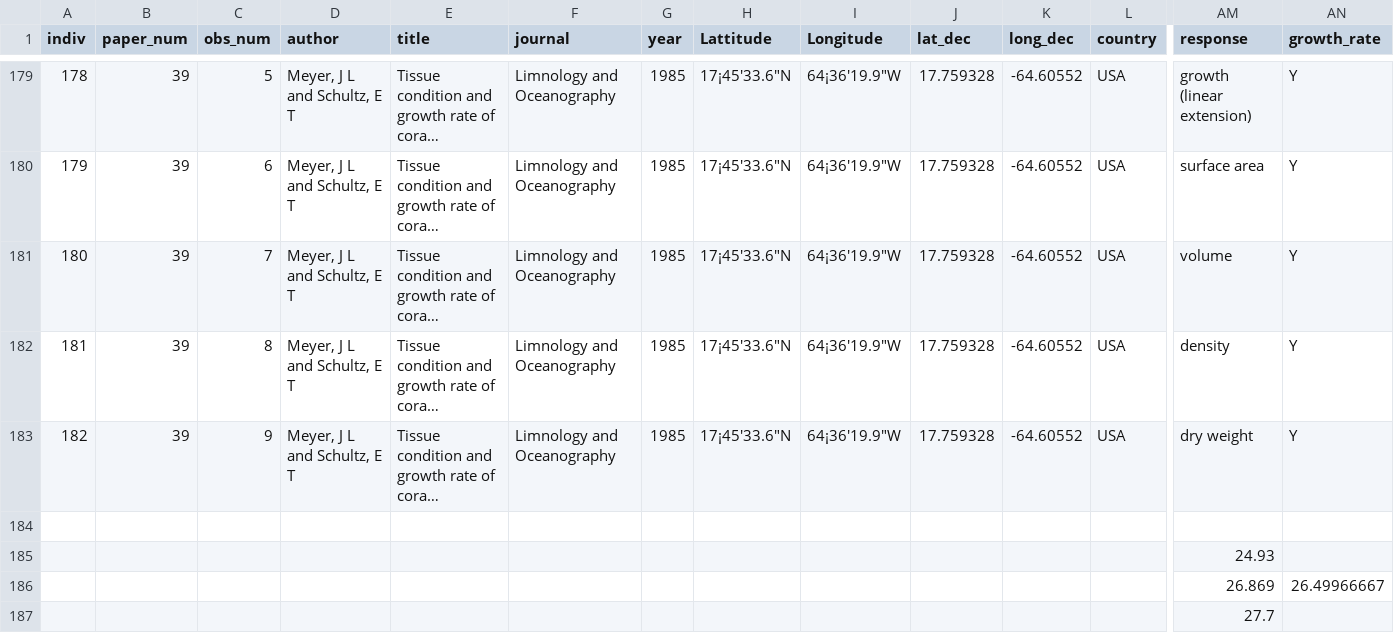
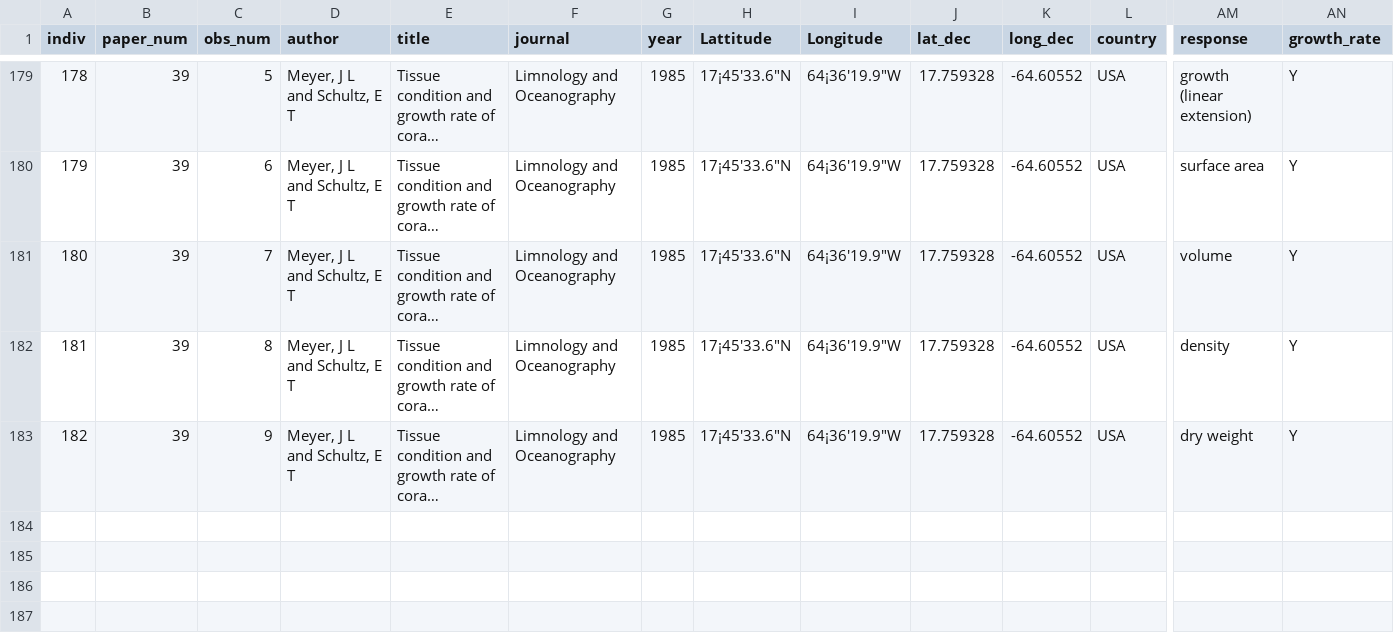
Before and after one commit to em-lim13/Ch1-Meta-analysis, a CSV file: Output/Data/march_meta.csv, drawn as a sheet; only a part is shown, gaps mark what is left out; long unchanged cells end in …; rows hold the shown columns only; the diff names each change by its address in the sheet, - before the commit and + after, or states it on an @@ line.

Commit message:
data extraction is done now

```diff
--- a/Output/Data/march_meta.csv
+++ b/Output/Data/march_meta.csv
-row 184: (empty)
-row 185:  |  |  |  |  |  |  |  |  |  |  |  | 24.93
-row 186:  |  |  |  |  |  |  |  |  |  |  |  | 26.869 | 26.49966667
-row 187:  |  |  |  |  |  |  |  |  |  |  |  | 27.7
```
Also changed, not shown: 1 other file.
